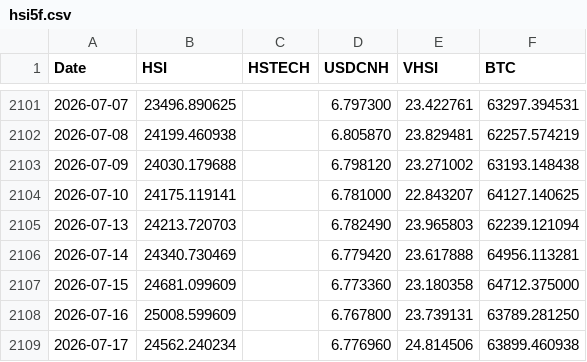
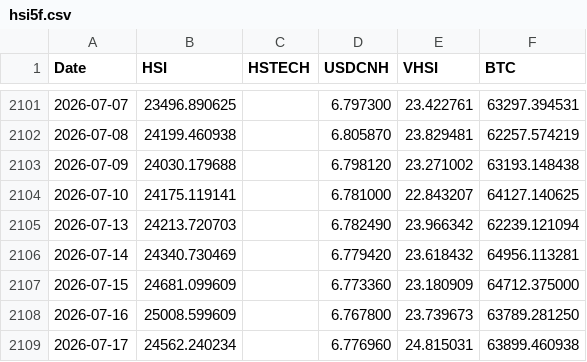
Before and after one commit to edwardchin811227/hsi-dashboard, a CSV file: data/hsi5f.csv, drawn as a sheet; only a part is shown, gaps mark what is left out.

Commit message:
Daily data update: 2026-07-19

```diff
--- a/data/hsi5f.csv
+++ b/data/hsi5f.csv
@@ -2104,6 +2104,6 @@ Date,HSI,HSTECH,USDCNH,VHSI,BTC
 2026-07-10,24175.119141,,6.781000,22.843207,64127.140625
-2026-07-13,24213.720703,,6.782490,23.965803,62239.121094
-2026-07-14,24340.730469,,6.779420,23.617888,64956.113281
-2026-07-15,24681.099609,,6.773360,23.180358,64712.375000
-2026-07-16,25008.599609,,6.767800,23.739131,63789.281250
-2026-07-17,24562.240234,,6.776960,24.814506,63899.460938
+2026-07-13,24213.720703,,6.782490,23.966342,62239.121094
+2026-07-14,24340.730469,,6.779420,23.618432,64956.113281
+2026-07-15,24681.099609,,6.773360,23.180909,64712.375000
+2026-07-16,25008.599609,,6.767800,23.739673,63789.281250
+2026-07-17,24562.240234,,6.776960,24.815031,63899.460938
```
